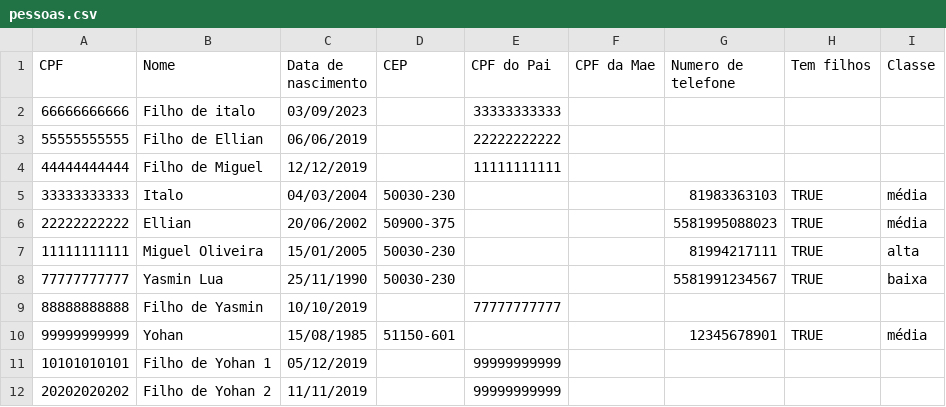
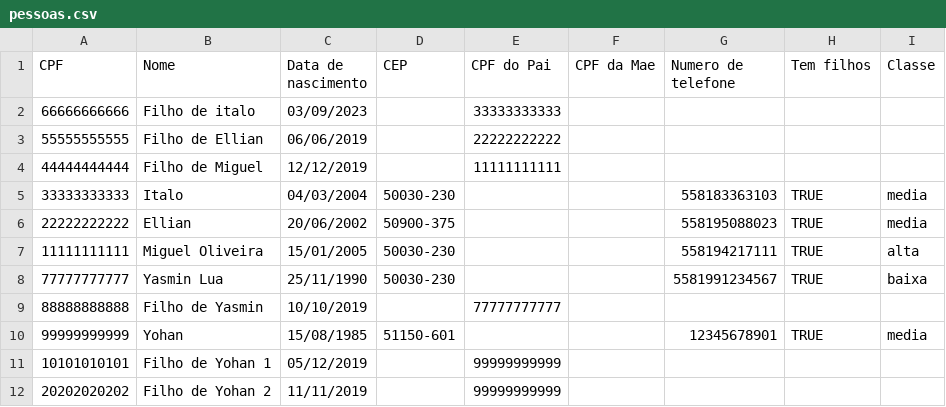
Before and after one commit to EllianRodrigues/HACKER-CIDADAO-12.0, a CSV file: pessoas.csv, drawn as a sheet.

```diff
--- a/pessoas.csv
+++ b/pessoas.csv
@@ -4,8 +4,8 @@ CPF,Nome,Data de nascimento,CEP,CPF do Pai,CPF da Mae,Numero de telefone,Tem fil
 44444444444,Filho de Miguel,12/12/2019,,11111111111,,,,
-33333333333,Italo,04/03/2004,50030-230,,,81983363103,TRUE,média
-22222222222,Ellian,20/06/2002,50900-375,,,5581995088023,TRUE,média
-11111111111,Miguel Oliveira,15/01/2005,50030-230,,,81994217111,TRUE,alta
+33333333333,Italo,04/03/2004,50030-230,,,558183363103,TRUE,media
+22222222222,Ellian,20/06/2002,50900-375,,,558195088023,TRUE,media
+11111111111,Miguel Oliveira,15/01/2005,50030-230,,,558194217111,TRUE,alta
 77777777777,Yasmin Lua,25/11/1990,50030-230,,,5581991234567,TRUE,baixa
 88888888888,Filho de Yasmin,10/10/2019,,77777777777,,,,
-99999999999,Yohan,15/08/1985,51150-601,,,12345678901,TRUE,média
+99999999999,Yohan,15/08/1985,51150-601,,,12345678901,TRUE,media
 10101010101,Filho de Yohan 1,05/12/2019,,99999999999,,,,
```
Also changed, not shown: 1 other file.
